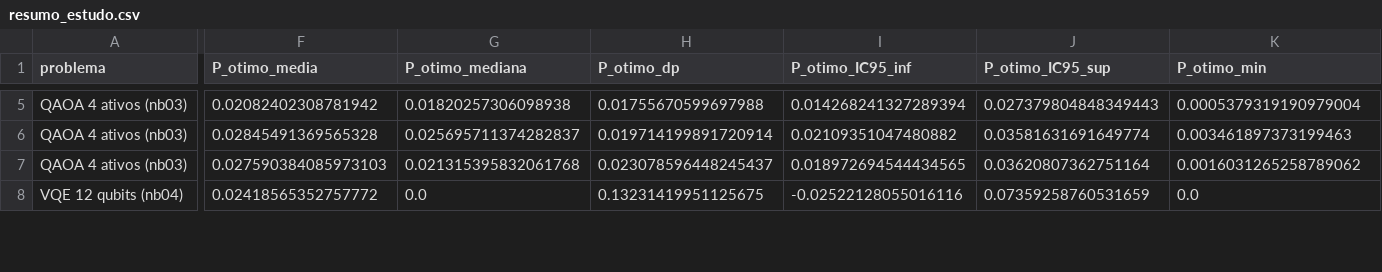
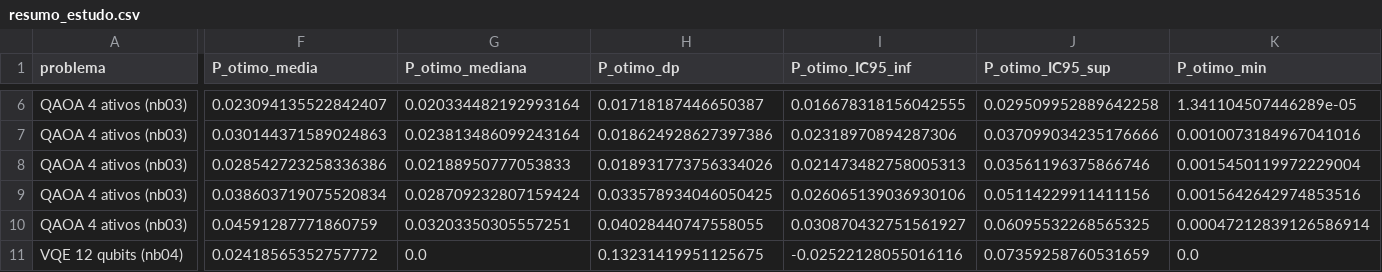
Before and after one commit to Gabrielfernandes7/quantum-portfolio-optimize, a CSV file: resultados/resumo_estudo.csv, drawn as a sheet; only a part is shown, gaps mark what is left out; addresses are those after the commit; rows hold the shown columns only; the diff covers the shown part only; the diff names each change by its address in the sheet, - before the commit and + after, or states it on an @@ line.

```diff
--- a/resultados/resumo_estudo.csv
+++ b/resultados/resumo_estudo.csv
-F6 (P_otimo_media): 0.02082402308781942
+F6 (P_otimo_media): 0.023094135522842407
-G6 (P_otimo_mediana): 0.01820257306098938
+G6 (P_otimo_mediana): 0.020334482192993164
-H6 (P_otimo_dp): 0.01755670599697988
+H6 (P_otimo_dp): 0.01718187446650387
-I6 (P_otimo_IC95_inf): 0.014268241327289394
+I6 (P_otimo_IC95_inf): 0.016678318156042555
-J6 (P_otimo_IC95_sup): 0.027379804848349443
+J6 (P_otimo_IC95_sup): 0.029509952889642258
-K6 (P_otimo_min): 0.0005379319190979004
+K6 (P_otimo_min): 1.341104507446289e-05
+row 7: QAOA 4 ativos (nb03) | 0.030144371589024863 | 0.023813486099243164 | 0.018624928627397386 | 0.02318970894287306 | 0.037099034235176666 | 0.0010073184967041016
-F8 (P_otimo_media): 0.02845491369565328
+F8 (P_otimo_media): 0.028542723258336386
-G8 (P_otimo_mediana): 0.025695711374282837
+G8 (P_otimo_mediana): 0.02188950777053833
-H8 (P_otimo_dp): 0.019714199891720914
+H8 (P_otimo_dp): 0.018931773756334026
-I8 (P_otimo_IC95_inf): 0.02109351047480882
+I8 (P_otimo_IC95_inf): 0.021473482758005313
-J8 (P_otimo_IC95_sup): 0.03581631691649774
+J8 (P_otimo_IC95_sup): 0.03561196375866746
-K8 (P_otimo_min): 0.003461897373199463
+K8 (P_otimo_min): 0.0015450119972229004
-F9 (P_otimo_media): 0.027590384085973103
+F9 (P_otimo_media): 0.038603719075520834
-G9 (P_otimo_mediana): 0.021315395832061768
+G9 (P_otimo_mediana): 0.028709232807159424
-H9 (P_otimo_dp): 0.023078596448245437
+H9 (P_otimo_dp): 0.033578934046050425
-I9 (P_otimo_IC95_inf): 0.018972694544434565
+I9 (P_otimo_IC95_inf): 0.026065139036930106
-J9 (P_otimo_IC95_sup): 0.03620807362751164
+J9 (P_otimo_IC95_sup): 0.05114229911411156
-K9 (P_otimo_min): 0.0016031265258789062
+K9 (P_otimo_min): 0.0015642642974853516
+row 10: QAOA 4 ativos (nb03) | 0.04591287771860759 | 0.03203350305557251 | 0.04028440747558055 | 0.030870432751561927 | 0.06095532268565325 | 0.00047212839126586914
```
Also changed, not shown: 4 added rows and 65 edited cells elsewhere in this file, 5 other files.
